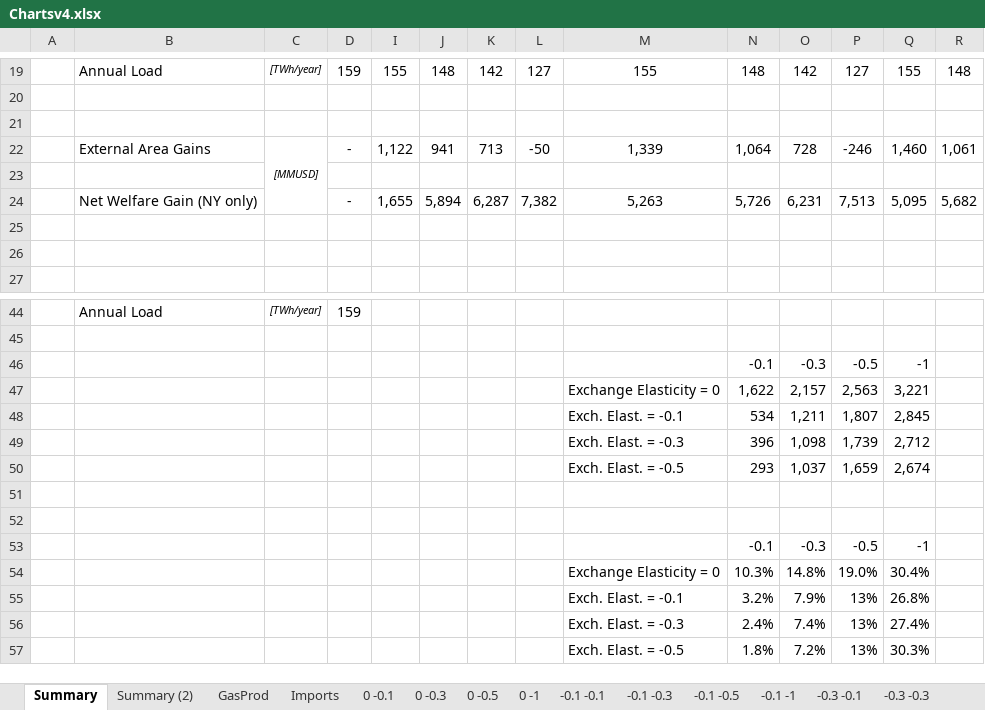
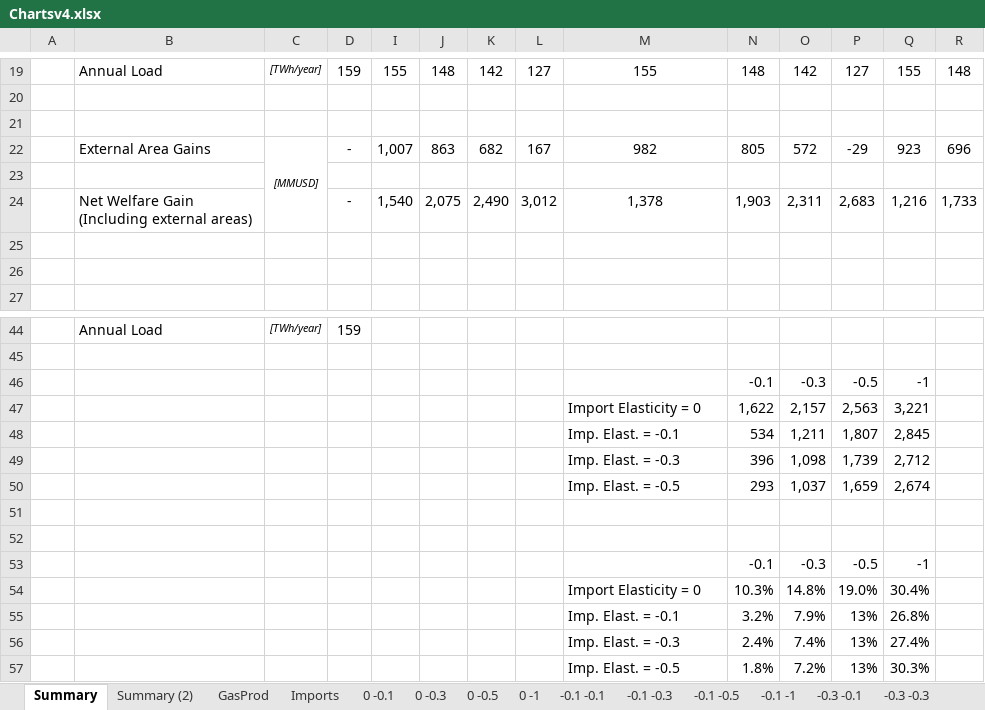
Before and after one commit to dfnoriega/StructEst_W19, an Excel workbook: ProblemSets/Project/Chartsv4.xlsx, sheet Summary, drawn as a sheet; only a part is shown, gaps mark what is left out; values as stored, in another font and other column widths than the file's, no borders; charts and pictures not drawn; removed rows and columns are numbered as before the commit, all else as after; rows hold the shown columns only; ↵ is a line break in a cell; the diff names each change by its address in the sheet, - before the commit and + after, or states it on an @@ line.

```diff
--- a/ProblemSets/Project/Chartsv4.xlsx (sheet Summary)
+++ b/ProblemSets/Project/Chartsv4.xlsx (sheet Summary)
-row 22:  | External Area Gains | [MMUSD] | - | 1,122 | 941 | 713 | -50 | 1,339 | 1,064 | 728 | -246 | 1,460 | 1,061
+row 22:  | External Area Gains | [MMUSD] | - | 1,007 | 863 | 682 | 167 | 982 | 805 | 572 | -29 | 923 | 696
-row 24:  | Net Welfare Gain (NY only) |  | - | 1,655 | 5,894 | 6,287 | 7,382 | 5,263 | 5,726 | 6,231 | 7,513 | 5,095 | 5,682
+row 24:  | Net Welfare Gain ↵ (Including external areas) |  | - | 1,540 | 2,075 | 2,490 | 3,012 | 1,378 | 1,903 | 2,311 | 2,683 | 1,216 | 1,733
-M47: Exchange Elasticity = 0
+M47: Import Elasticity = 0
-M48: Exch. Elast. = -0.1
+M48: Imp. Elast. = -0.1
-M49: Exch. Elast. = -0.3
+M49: Imp. Elast. = -0.3
-M50: Exch. Elast. = -0.5
+M50: Imp. Elast. = -0.5
-M54: Exchange Elasticity = 0
+M54: Import Elasticity = 0
-M55: Exch. Elast. = -0.1
+M55: Imp. Elast. = -0.1
-M56: Exch. Elast. = -0.3
+M56: Imp. Elast. = -0.3
-M57: Exch. Elast. = -0.5
+M57: Imp. Elast. = -0.5
```
Also changed, not shown: sheet -0.1 -0.1, sheet GasProd, sheet -0.5 -0.5, sheet -0.1 -0.5, sheet -0.5 -1, sheet -0.5 -0.1, 7 more sheets, charts or pictures, ProblemSets/Project/Chartsv5.xlsx.
